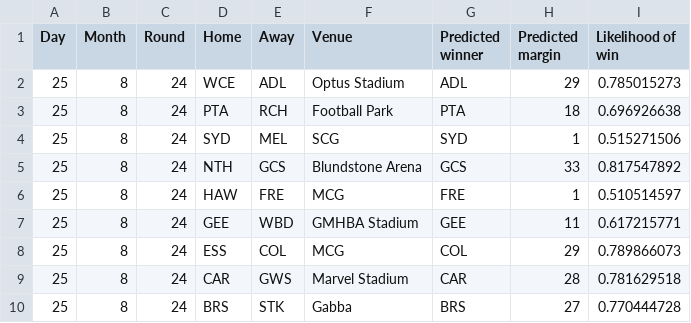
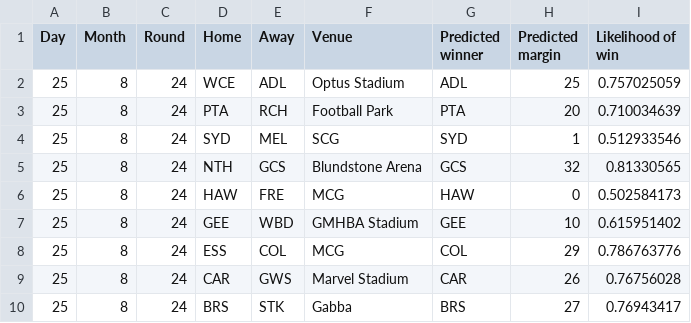
Before and after one commit to alxjh/AFL-predictions, a CSV file: Predictions/R24_23.csv, drawn as a sheet.

```diff
--- a/Predictions/R24_23.csv
+++ b/Predictions/R24_23.csv
@@ -1,10 +1,10 @@
 Day,Month,Round,Home,Away,Venue,Predicted winner,Predicted margin,Likelihood of win
-25,8,24,WCE,ADL,Optus Stadium,ADL,29,0.785015273
-25,8,24,PTA,RCH,Football Park,PTA,18,0.696926638
-25,8,24,SYD,MEL,SCG,SYD,1,0.515271506
-25,8,24,NTH,GCS,Blundstone Arena,GCS,33,0.817547892
-25,8,24,HAW,FRE,MCG,FRE,1,0.510514597
-25,8,24,GEE,WBD,GMHBA Stadium,GEE,11,0.617215771
-25,8,24,ESS,COL,MCG,COL,29,0.789866073
-25,8,24,CAR,GWS,Marvel Stadium,CAR,28,0.781629518
-25,8,24,BRS,STK,Gabba,BRS,27,0.770444728
+25,8,24,WCE,ADL,Optus Stadium,ADL,25,0.757025059
+25,8,24,PTA,RCH,Football Park,PTA,20,0.710034639
+25,8,24,SYD,MEL,SCG,SYD,1,0.512933546
+25,8,24,NTH,GCS,Blundstone Arena,GCS,32,0.81330565
+25,8,24,HAW,FRE,MCG,HAW,0,0.502584173
+25,8,24,GEE,WBD,GMHBA Stadium,GEE,10,0.615951402
+25,8,24,ESS,COL,MCG,COL,29,0.786763776
+25,8,24,CAR,GWS,Marvel Stadium,CAR,26,0.76756028
+25,8,24,BRS,STK,Gabba,BRS,27,0.76943417
```
Also changed, not shown: 1 other file.
